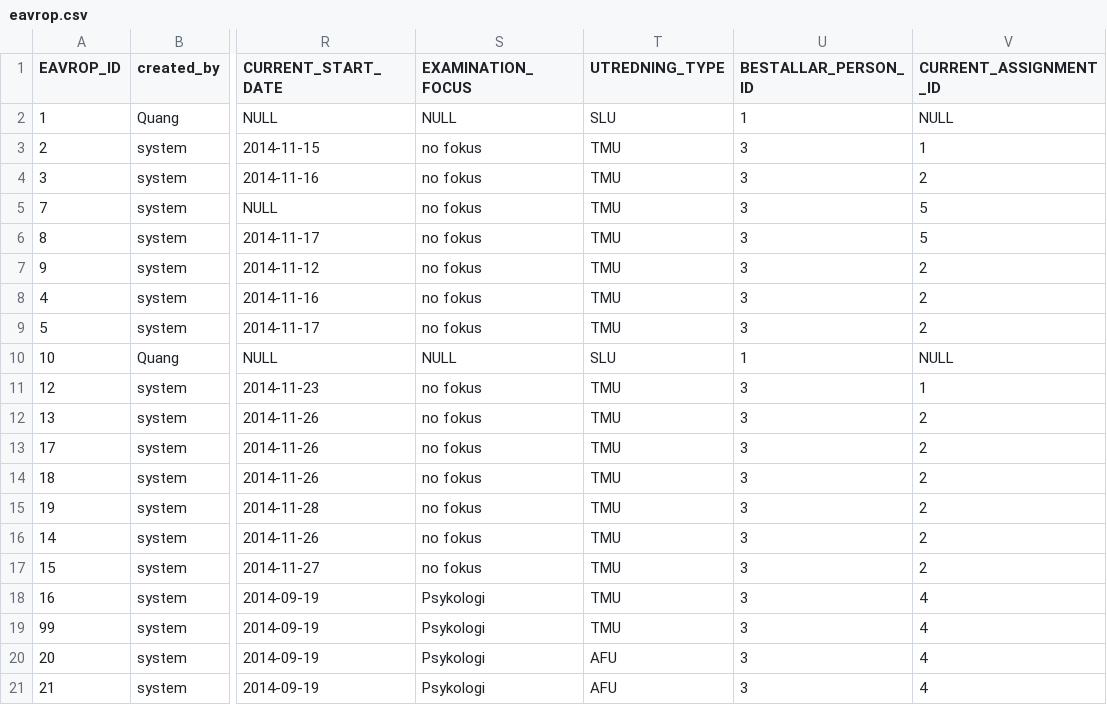
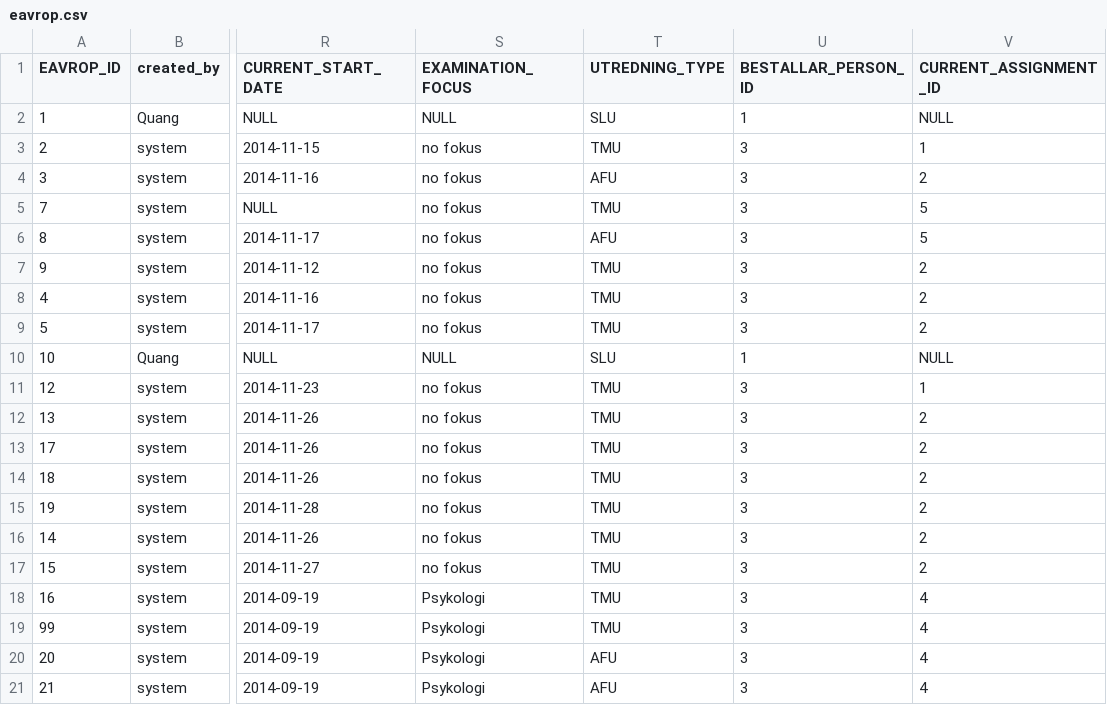
Before and after one commit to rasheedamir/fmu, a CSV file: src/main/resources/config/liquibase/eavrop.csv, drawn as a sheet; only a part is shown, gaps mark what is left out; the diff names each change by its address in the sheet, - before the commit and + after, or states it on an @@ line.

```diff
--- a/src/main/resources/config/liquibase/eavrop.csv
+++ b/src/main/resources/config/liquibase/eavrop.csv
-T4 (UTREDNING_TYPE): TMU
+T4 (UTREDNING_TYPE): AFU
-T6 (UTREDNING_TYPE): TMU
+T6 (UTREDNING_TYPE): AFU
```
Also changed, not shown: 18 other files.
